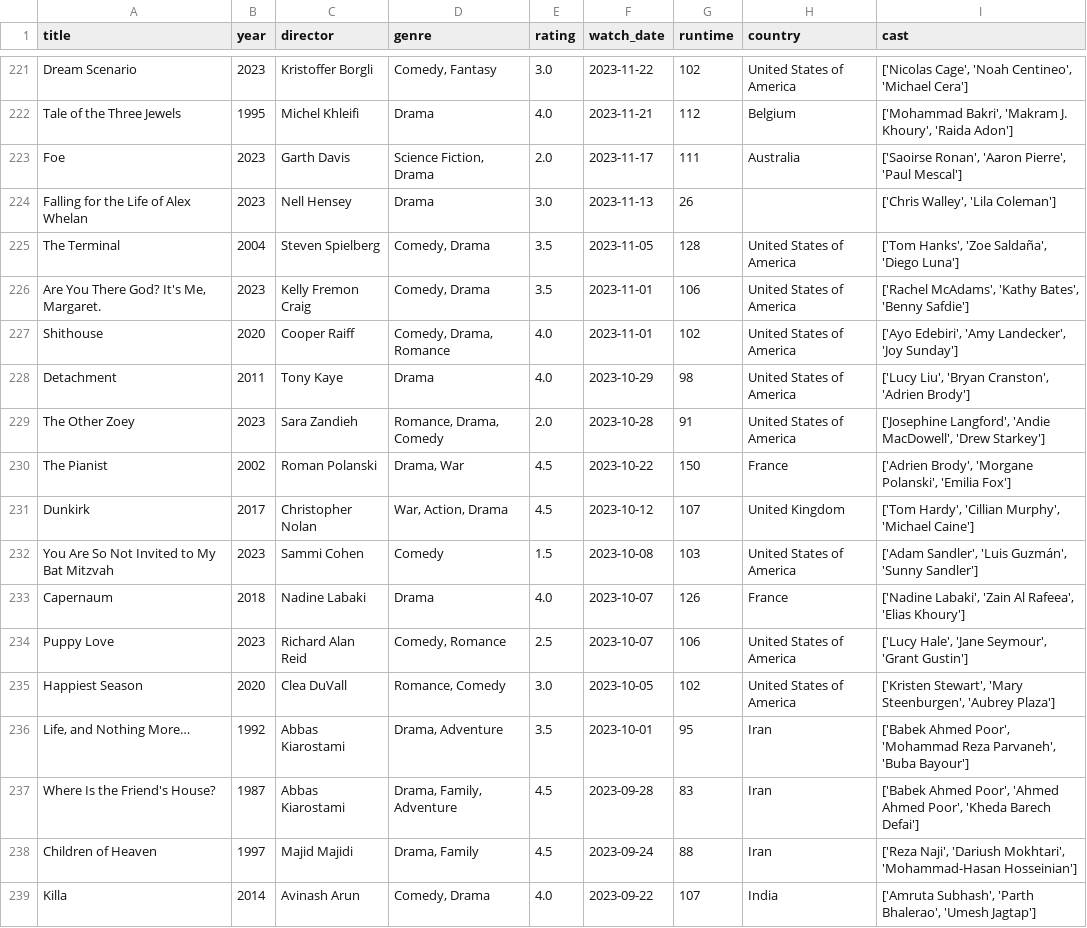
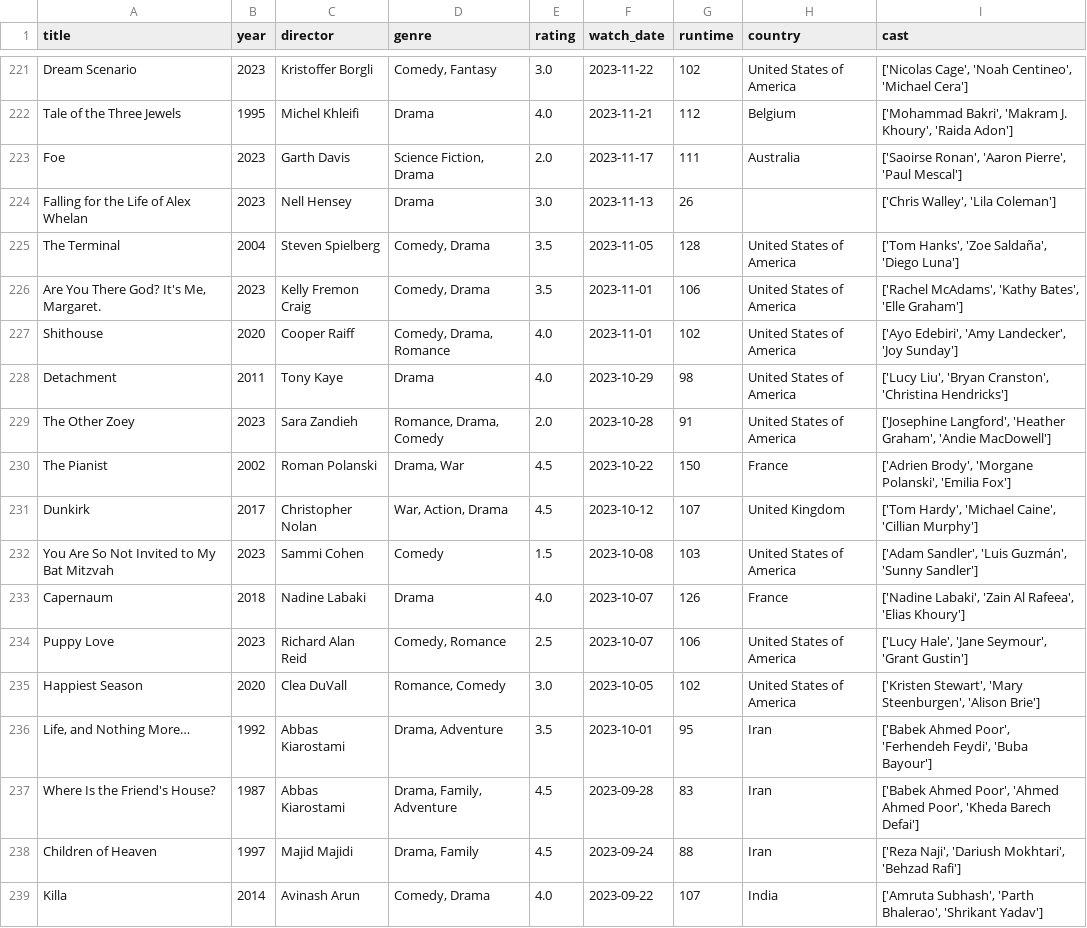
Before and after one commit to sarthakk88/letterboxd-wrapped, a CSV file: data/movies.csv, drawn as a sheet; only a part is shown, gaps mark what is left out; the diff covers the shown part only.

```diff
--- a/data/movies.csv
+++ b/data/movies.csv
@@ -225,8 +225,8 @@ Falling for the Life of Alex Whelan,2023,Nell Hensey,Drama,3.0,2023-11-13,26,,"[
 The Terminal,2004,Steven Spielberg,"Comedy, Drama",3.5,2023-11-05,128,United States of America,"['Tom Hanks', 'Zoe Saldaña', 'Diego Luna']"
-"Are You There God? It's Me, Margaret.",2023,Kelly Fremon Craig,"Comedy, Drama",3.5,2023-11-01,106,United States of America,"['Rachel McAdams', 'Kathy Bates', 'Benny Safdie']"
+"Are You There God? It's Me, Margaret.",2023,Kelly Fremon Craig,"Comedy, Drama",3.5,2023-11-01,106,United States of America,"['Rachel McAdams', 'Kathy Bates', 'Elle Graham']"
 Shithouse,2020,Cooper Raiff,"Comedy, Drama, Romance",4.0,2023-11-01,102,United States of America,"['Ayo Edebiri', 'Amy Landecker', 'Joy Sunday']"
-Detachment,2011,Tony Kaye,Drama,4.0,2023-10-29,98,United States of America,"['Lucy Liu', 'Bryan Cranston', 'Adrien Brody']"
-The Other Zoey,2023,Sara Zandieh,"Romance, Drama, Comedy",2.0,2023-10-28,91,United States of America,"['Josephine Langford', 'Andie MacDowell', 'Drew Starkey']"
+Detachment,2011,Tony Kaye,Drama,4.0,2023-10-29,98,United States of America,"['Lucy Liu', 'Bryan Cranston', 'Christina Hendricks']"
+The Other Zoey,2023,Sara Zandieh,"Romance, Drama, Comedy",2.0,2023-10-28,91,United States of America,"['Josephine Langford', 'Heather Graham', 'Andie MacDowell']"
 The Pianist,2002,Roman Polanski,"Drama, War",4.5,2023-10-22,150,France,"['Adrien Brody', 'Morgane Polanski', 'Emilia Fox']"
-Dunkirk,2017,Christopher Nolan,"War, Action, Drama",4.5,2023-10-12,107,United Kingdom,"['Tom Hardy', 'Cillian Murphy', 'Michael Caine']"
+Dunkirk,2017,Christopher Nolan,"War, Action, Drama",4.5,2023-10-12,107,United Kingdom,"['Tom Hardy', 'Michael Caine', 'Cillian Murphy']"
 You Are So Not Invited to My Bat Mitzvah,2023,Sammi Cohen,Comedy,1.5,2023-10-08,103,United States of America,"['Adam Sandler', 'Luis Guzmán', 'Sunny Sandler']"
@@ -234,6 +234,6 @@ Capernaum,2018,Nadine Labaki,Drama,4.0,2023-10-07,126,France,"['Nadine Labaki',
 Puppy Love,2023,Richard Alan Reid,"Comedy, Romance",2.5,2023-10-07,106,United States of America,"['Lucy Hale', 'Jane Seymour', 'Grant Gustin']"
-Happiest Season,2020,Clea DuVall,"Romance, Comedy",3.0,2023-10-05,102,United States of America,"['Kristen Stewart', 'Mary Steenburgen', 'Aubrey Plaza']"
-"Life, and Nothing More…",1992,Abbas Kiarostami,"Drama, Adventure",3.5,2023-10-01,95,Iran,"['Babek Ahmed Poor', 'Mohammad Reza Parvaneh', 'Buba Bayour']"
+Happiest Season,2020,Clea DuVall,"Romance, Comedy",3.0,2023-10-05,102,United States of America,"['Kristen Stewart', 'Mary Steenburgen', 'Alison Brie']"
+"Life, and Nothing More…",1992,Abbas Kiarostami,"Drama, Adventure",3.5,2023-10-01,95,Iran,"['Babek Ahmed Poor', 'Ferhendeh Feydi', 'Buba Bayour']"
 Where Is the Friend's House?,1987,Abbas Kiarostami,"Drama, Family, Adventure",4.5,2023-09-28,83,Iran,"['Babek Ahmed Poor', 'Ahmed Ahmed Poor', 'Kheda Barech Defai']"
-Children of Heaven,1997,Majid Majidi,"Drama, Family",4.5,2023-09-24,88,Iran,"['Reza Naji', 'Dariush Mokhtari', 'Mohammad-Hasan Hosseinian']"
-Killa,2014,Avinash Arun,"Comedy, Drama",4.0,2023-09-22,107,India,"['Amruta Subhash', 'Parth Bhalerao', 'Umesh Jagtap']"
+Children of Heaven,1997,Majid Majidi,"Drama, Family",4.5,2023-09-24,88,Iran,"['Reza Naji', 'Dariush Mokhtari', 'Behzad Rafi']"
+Killa,2014,Avinash Arun,"Comedy, Drama",4.0,2023-09-22,107,India,"['Amruta Subhash', 'Parth Bhalerao', 'Shrikant Yadav']"
```
Also changed, not shown: 114 edited cells elsewhere in this file, 1 other file.
